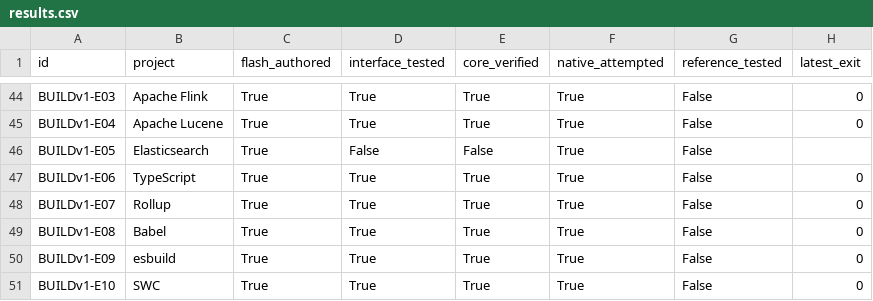
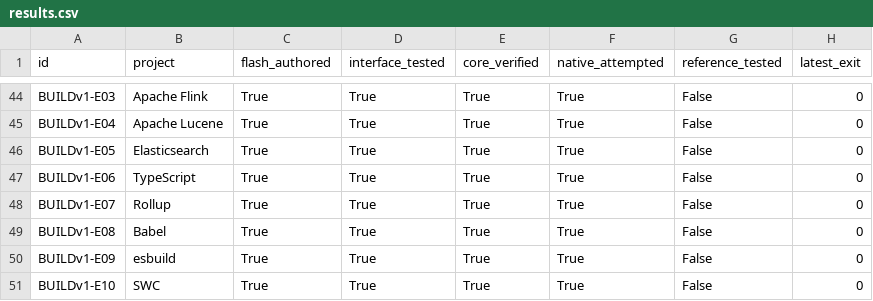
Before and after one commit to jizhuoran1996/mini-swe-agent, a CSV file: build_tasks/results.csv, drawn as a sheet; only a part is shown, gaps mark what is left out.

```diff
--- a/build_tasks/results.csv
+++ b/build_tasks/results.csv
@@ -45,3 +45,3 @@ BUILDv1-E03,Apache Flink,True,True,True,True,False,0
 BUILDv1-E04,Apache Lucene,True,True,True,True,False,0
-BUILDv1-E05,Elasticsearch,True,False,False,True,False,
+BUILDv1-E05,Elasticsearch,True,True,True,True,False,0
 BUILDv1-E06,TypeScript,True,True,True,True,False,0
```
Also changed, not shown: 40 other files.
